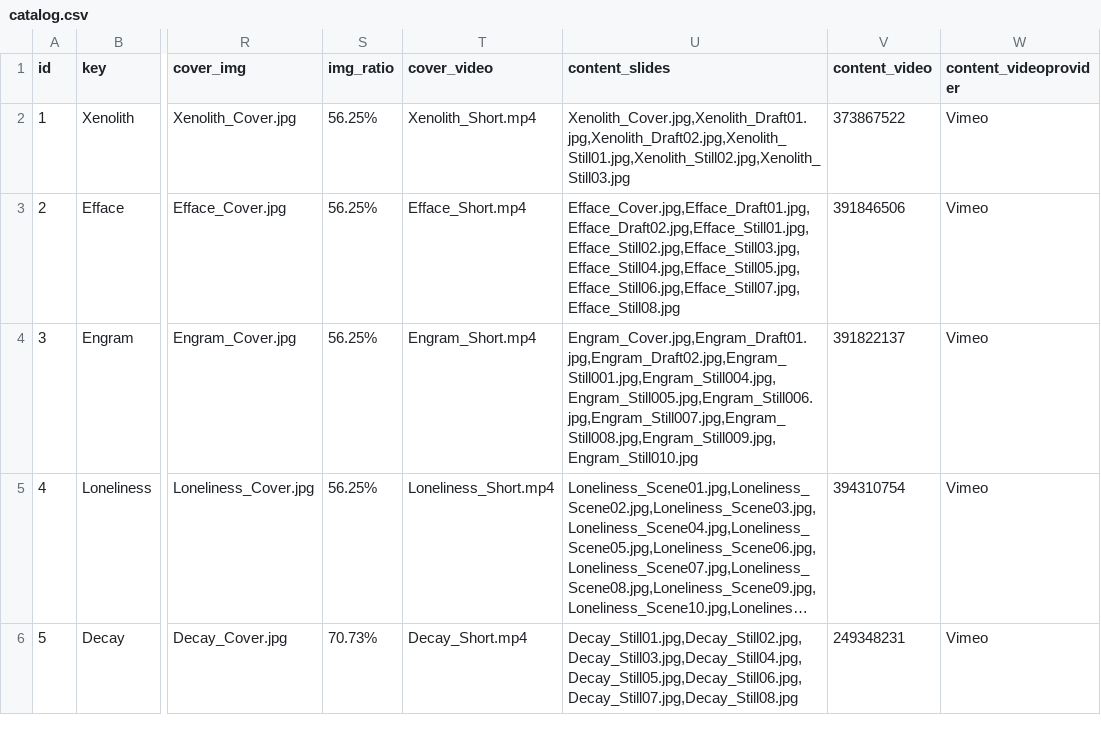
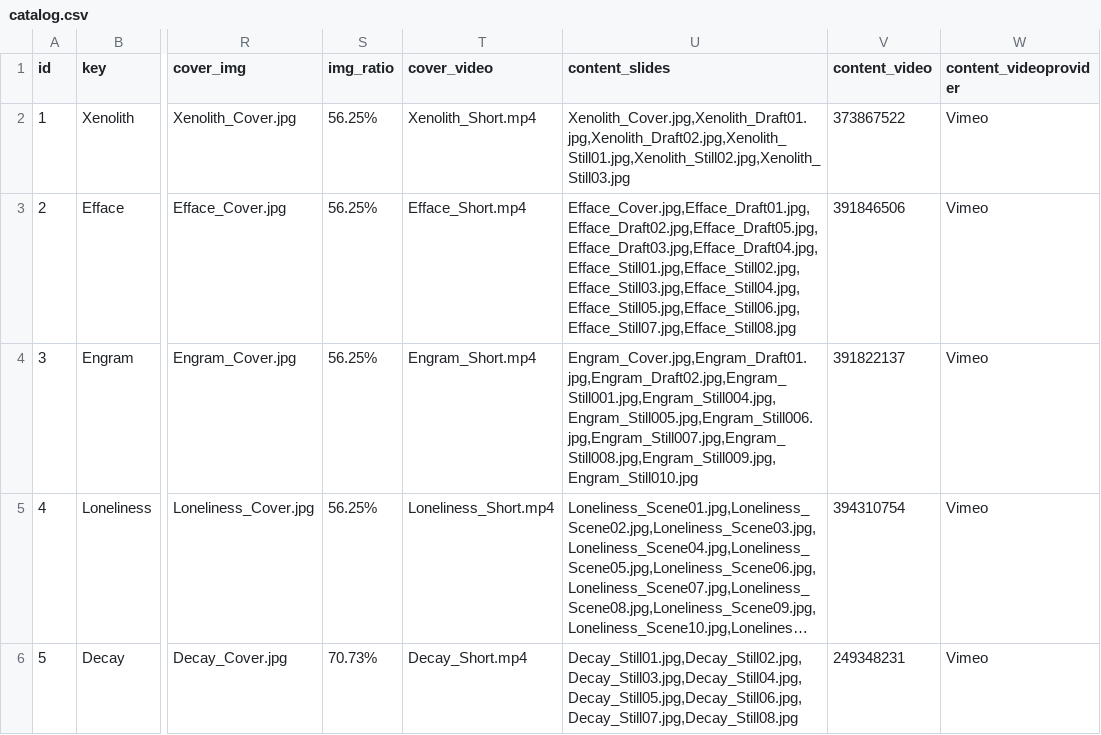
Before and after one commit to Dugyu/Dugyu.github.io, a CSV file: data/catalog.csv, drawn as a sheet; only a part is shown, gaps mark what is left out; long unchanged cells end in …; the diff names each change by its address in the sheet, - before the commit and + after, or states it on an @@ line.

Commit message:
update project efface slides

```diff
--- a/data/catalog.csv
+++ b/data/catalog.csv
-U3 (content_slides): Efface_Cover.jpg,Efface_Draft01.jpg,Efface_Draft02.jpg,Efface_Still01.jpg,Efface_Still02.jpg,Efface_Still03.jpg,Efface_Still04.jpg,Efface_Still05.jpg,Efface_Still06.jpg,Efface_Still07.jpg,Efface_Still08.jpg
+U3 (content_slides): Efface_Cover.jpg,Efface_Draft01.jpg,Efface_Draft02.jpg,Efface_Draft05.jpg,Efface_Draft03.jpg,Efface_Draft04.jpg,Efface_Still01.jpg,Efface_Still02.jpg,Efface_Still03.jpg,Efface_Still04.jpg,Efface_Still05.jpg,Efface_Still06.jpg,Efface_Still07.jpg,Efface_Still08.jpg
```
Also changed, not shown: 4 other files.
